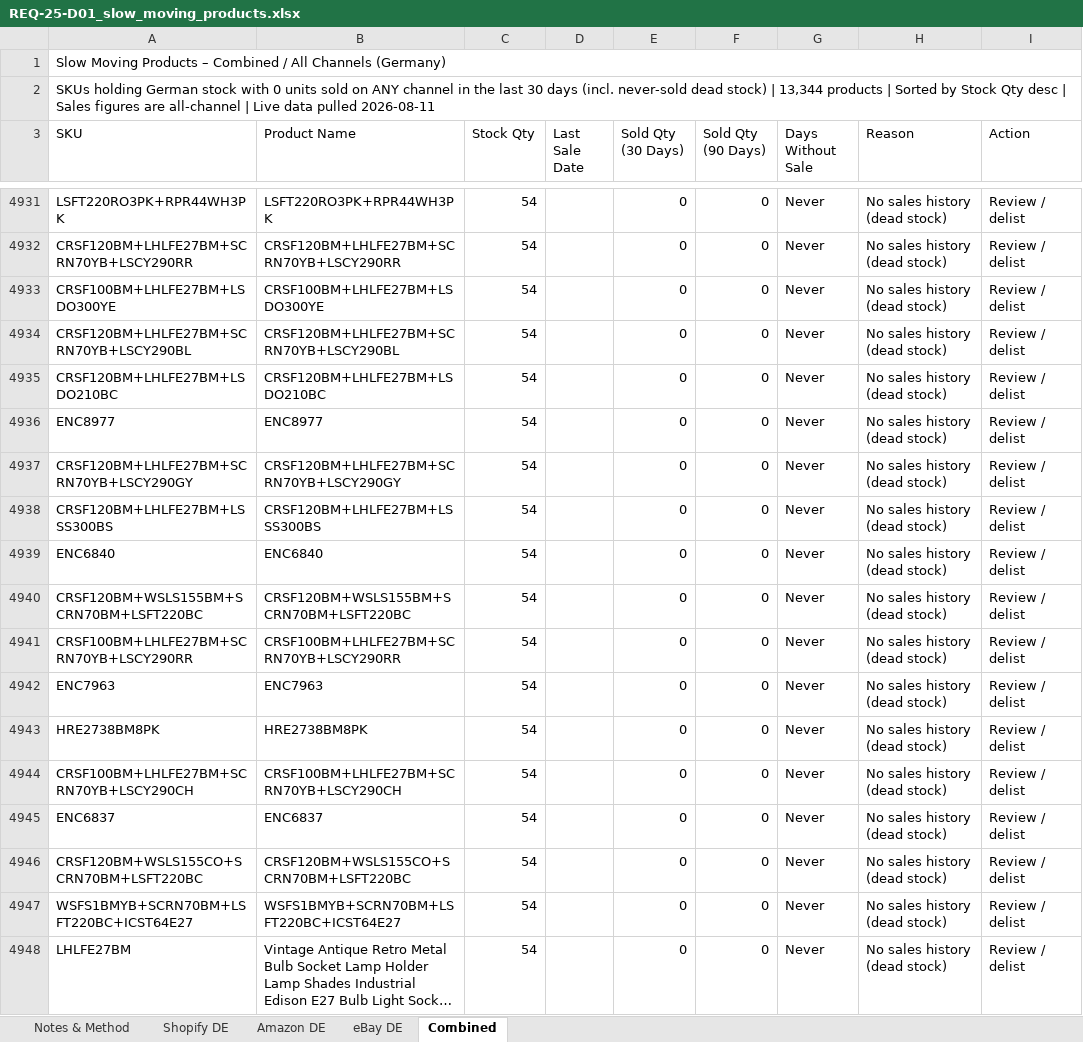
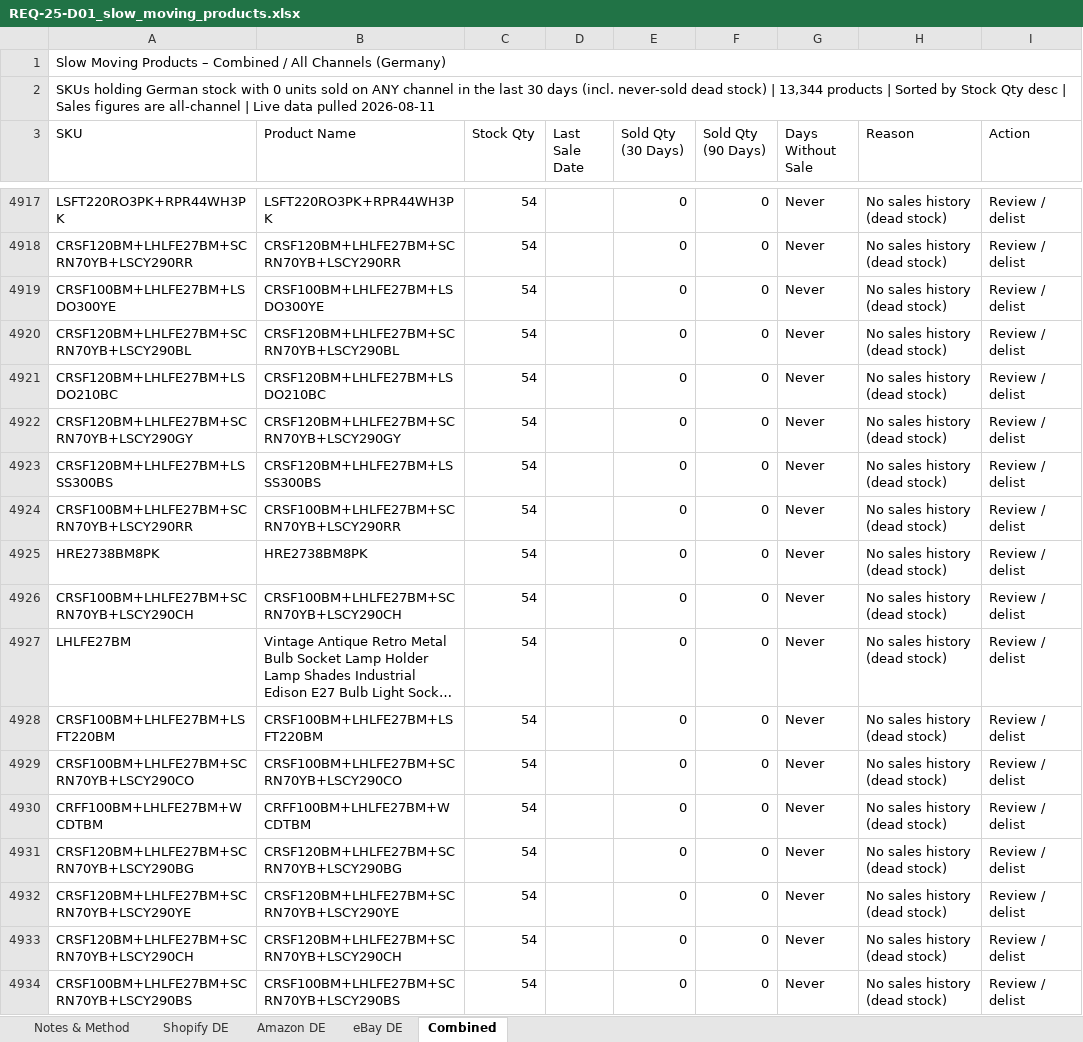
Before and after one commit to digitwebabiraj-byte/abiraj_aios, an Excel workbook: development/abiraj_mini_aios_workbench/projects/PRJ-2026-022_slow-moving-products/evidence/final_outputs/REQ-25_slow-moving-products/REQ-25-D01_slow_moving_products.xlsx, sheet Combined, drawn as a sheet; only a part is shown, gaps mark what is left out; the shorter side is filled out with more unchanged rows; long unchanged cells end in …; values as stored, in another font and other column widths than the file's, no cell formats; removed rows and columns are numbered as before the commit, all else as after; the diff covers the shown part only; the diff names each change by its address in the sheet, - before the commit and + after, or states it on an @@ line.

```diff
--- a/development/abiraj_mini_aios_workbench/projects/PRJ-2026-022_slow-moving-products/evidence/final_outputs/REQ-25_slow-moving-products/REQ-25-D01_slow_moving_products.xlsx (sheet Combined)
+++ b/development/abiraj_mini_aios_workbench/projects/PRJ-2026-022_slow-moving-products/evidence/final_outputs/REQ-25_slow-moving-products/REQ-25-D01_slow_moving_products.xlsx (sheet Combined)
-row 4936: ENC8977 | ENC8977 | 54 |  | 0 | 0 | Never | No sales history (dead stock) | Review / delist
-row 4939: ENC6840 | ENC6840 | 54 |  | 0 | 0 | Never | No sales history (dead stock) | Review / delist
-row 4940: CRSF120BM+WSLS155BM+SCRN70BM+LSFT220BC | CRSF120BM+WSLS155BM+SCRN70BM+LSFT220BC | 54 |  | 0 | 0 | Never | No sales history (dead stock) | Review / delist
-row 4942: ENC7963 | ENC7963 | 54 |  | 0 | 0 | Never | No sales history (dead stock) | Review / delist
-row 4945: ENC6837 | ENC6837 | 54 |  | 0 | 0 | Never | No sales history (dead stock) | Review / delist
-row 4946: CRSF120BM+WSLS155CO+SCRN70BM+LSFT220BC | CRSF120BM+WSLS155CO+SCRN70BM+LSFT220BC | 54 |  | 0 | 0 | Never | No sales history (dead stock) | Review / delist
-row 4947: WSFS1BMYB+SCRN70BM+LSFT220BC+ICST64E27 | WSFS1BMYB+SCRN70BM+LSFT220BC+ICST64E27 | 54 |  | 0 | 0 | Never | No sales history (dead stock) | Review / delist
```
Also changed, not shown: 79 added rows, 72 removed rows, 193 moved rows and 5 edited cells elsewhere in this sheet, sheet eBay DE, sheet Amazon DE, sheet Shopify DE, cell formats, 3 other files.
